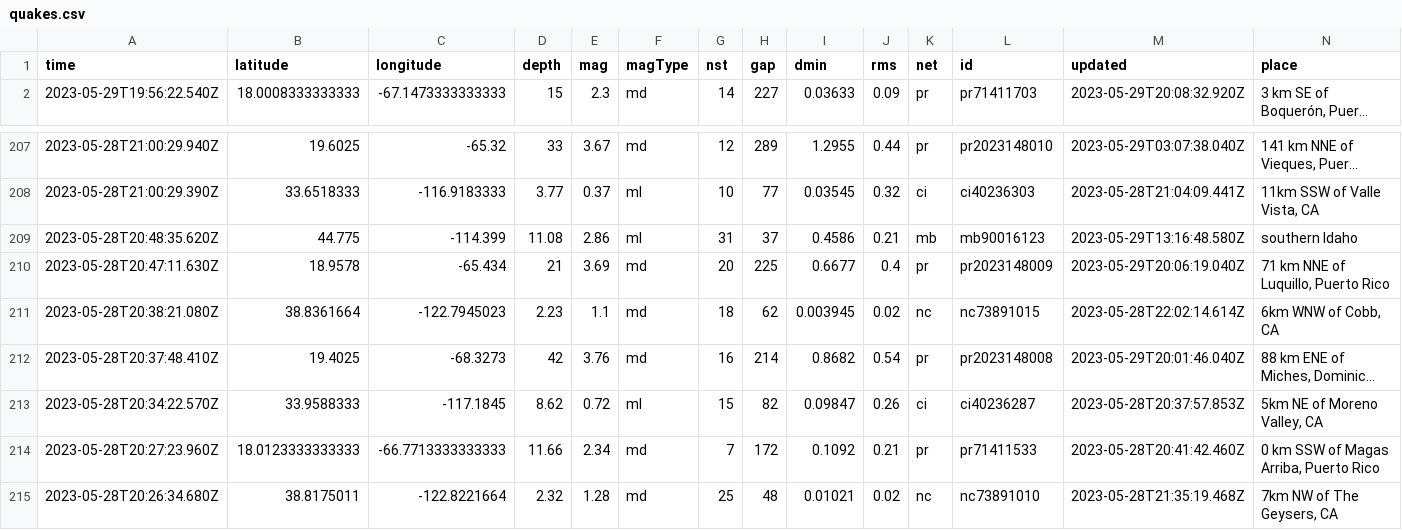
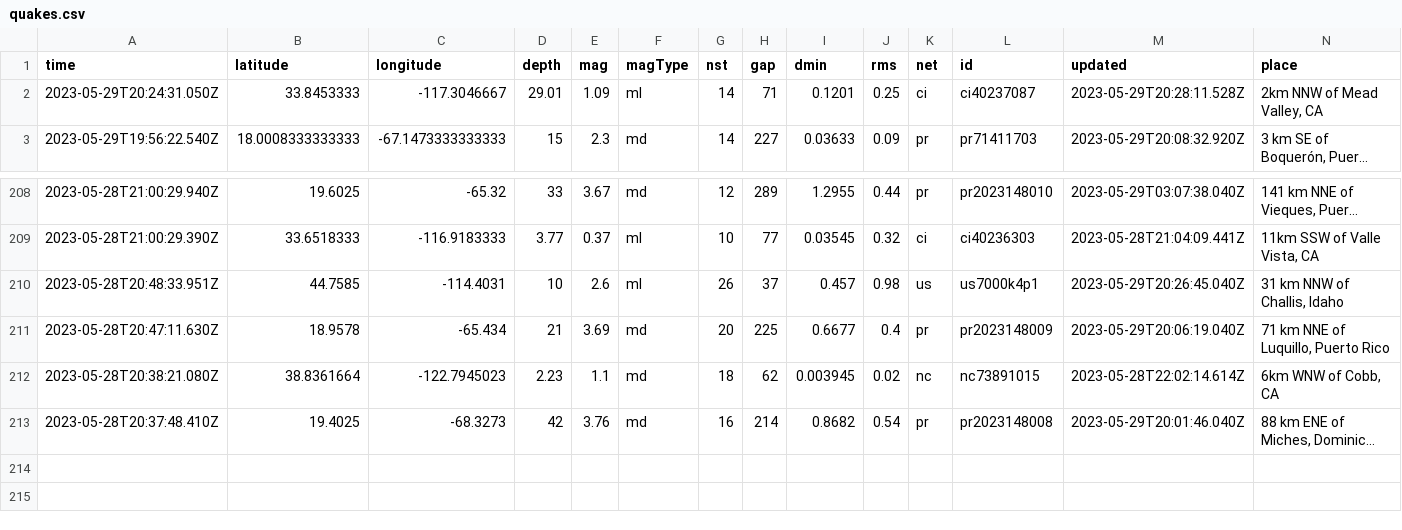
Before and after one commit to ashu-parida-hpe/sample-java-app, a CSV file: quakes.csv, drawn as a sheet; only a part is shown, gaps mark what is left out; long unchanged cells end in …; removed rows and columns are numbered as before the commit, all else as after; rows hold the shown columns only; the diff names each change by its address in the sheet, - before the commit and + after, or states it on an @@ line.

```diff
--- a/quakes.csv
+++ b/quakes.csv
+row 2: 2023-05-29T20:24:31.050Z | 33.8453333 | -117.3046667 | 29.01 | 1.09 | ml | 14 | 71 | 0.1201 | 0.25 | ci | ci40237087 | 2023-05-29T20:28:11.528Z | 2km NNW of Mead Valley, CA
-row 209: 2023-05-28T20:48:35.620Z | 44.775 | -114.399 | 11.08 | 2.86 | ml | 31 | 37 | 0.4586 | 0.21 | mb | mb90016123 | 2023-05-29T13:16:48.580Z | southern Idaho
+row 210: 2023-05-28T20:48:33.951Z | 44.7585 | -114.4031 | 10 | 2.6 | ml | 26 | 37 | 0.457 | 0.98 | us | us7000k4p1 | 2023-05-29T20:26:45.040Z | 31 km NNW of Challis, Idaho
-row 213: 2023-05-28T20:34:22.570Z | 33.9588333 | -117.1845 | 8.62 | 0.72 | ml | 15 | 82 | 0.09847 | 0.26 | ci | ci40236287 | 2023-05-28T20:37:57.853Z | 5km NE of Moreno Valley, CA
-row 214: 2023-05-28T20:27:23.960Z | 18.0123333333333 | -66.7713333333333 | 11.66 | 2.34 | md | 7 | 172 | 0.1092 | 0.21 | pr | pr71411533 | 2023-05-28T20:41:42.460Z | 0 km SSW of Magas Arriba, Puerto Rico
-row 215: 2023-05-28T20:26:34.680Z | 38.8175011 | -122.8221664 | 2.32 | 1.28 | md | 25 | 48 | 0.01021 | 0.02 | nc | nc73891010 | 2023-05-28T21:35:19.468Z | 7km NW of The Geysers, CA
```
